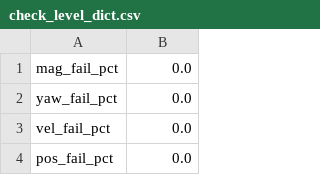
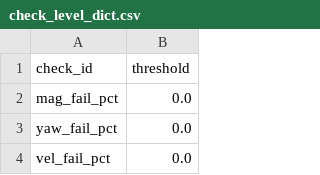
Before and after one commit to fnndyl/PX4-Autopilot-MSC-Fork, a CSV file: Tools/ecl_ekf/check_level_dict.csv, drawn as a sheet; only a part is shown; the shorter side is filled out with more unchanged rows.

```diff
--- a/Tools/ecl_ekf/check_level_dict.csv
+++ b/Tools/ecl_ekf/check_level_dict.csv
@@ -1 +1,2 @@
+check_id,threshold
 mag_fail_pct,0.0
```
Also changed, not shown: 18 other files.
